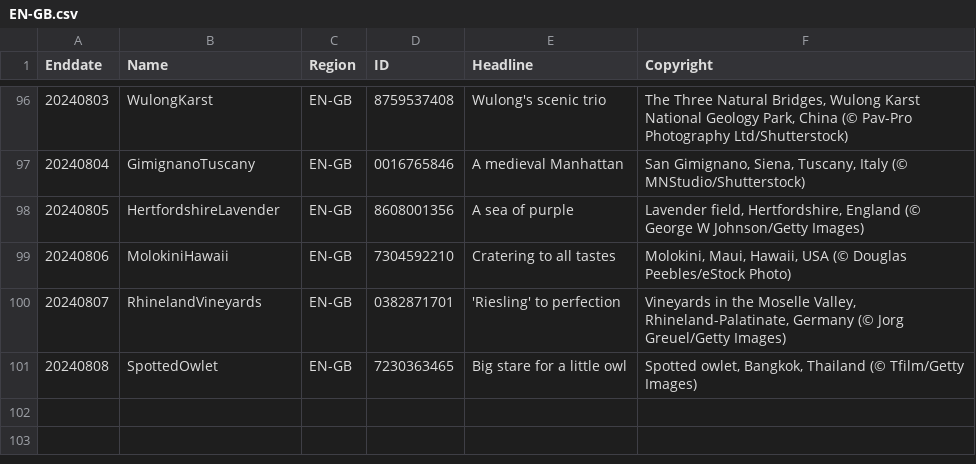
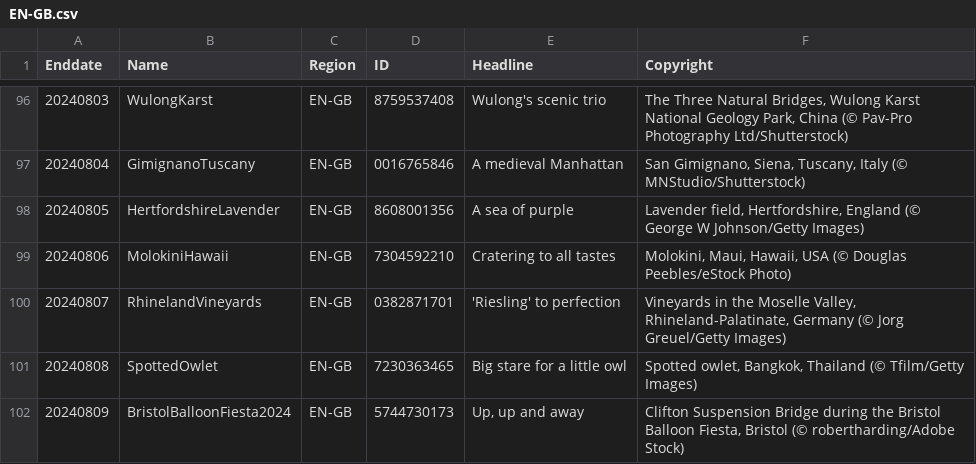
Before and after one commit to tauyoungsama/imageArchive, a CSV file: metadata/EN-GB.csv, drawn as a sheet; only a part is shown, gaps mark what is left out; the diff names each change by its address in the sheet, - before the commit and + after, or states it on an @@ line.

```diff
--- a/metadata/EN-GB.csv
+++ b/metadata/EN-GB.csv
+row 102: 20240809 | BristolBalloonFiesta2024 | EN-GB | 5744730173 | Up, up and away | Clifton Suspension Bridge during the Bristol Balloon Fiesta, Bristol (© robertharding/Adobe Stock)
```
Also changed, not shown: metadata/EN-IN.csv, metadata/ES-ES.csv, 11 other files.
